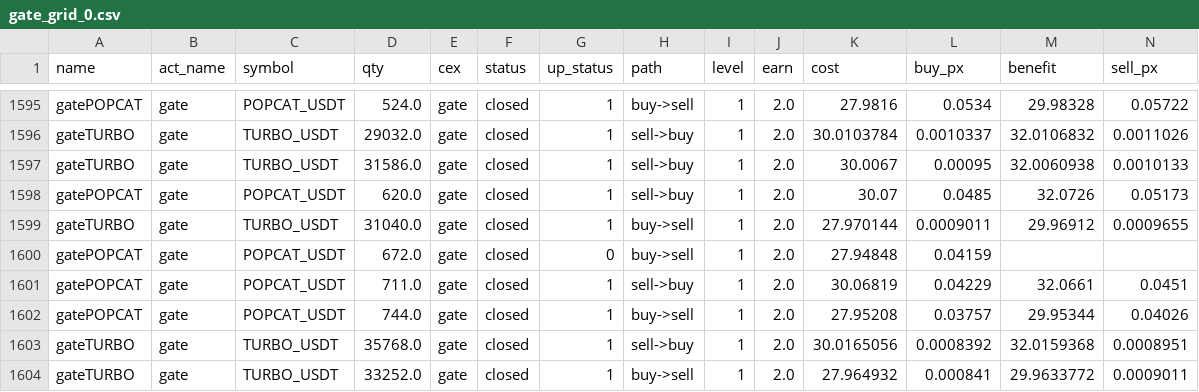
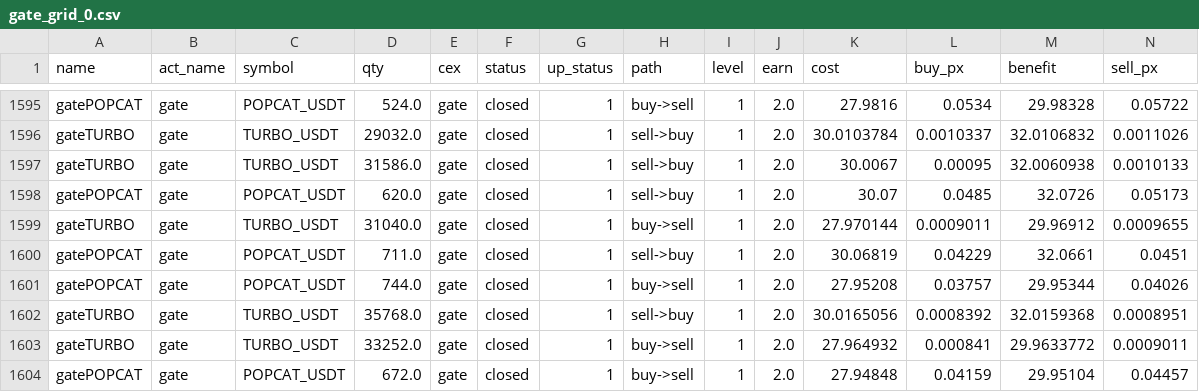
Before and after one commit to meme2046/data, a CSV file: gate_grid_0.csv, drawn as a sheet; only a part is shown, gaps mark what is left out; removed rows and columns are numbered as before the commit, all else as after; rows hold the shown columns only; the diff names each change by its address in the sheet, - before the commit and + after, or states it on an @@ line.

Commit message:
auto-sync

```diff
--- a/gate_grid_0.csv
+++ b/gate_grid_0.csv
-row 1600: gatePOPCAT | gate | POPCAT_USDT | 672.0 | gate | closed | 0 | buy->sell | 1 | 2.0 | 27.94848 | 0.04159
+row 1604: gatePOPCAT | gate | POPCAT_USDT | 672.0 | gate | closed | 1 | buy->sell | 1 | 2.0 | 27.94848 | 0.04159 | 29.95104 | 0.04457
```
